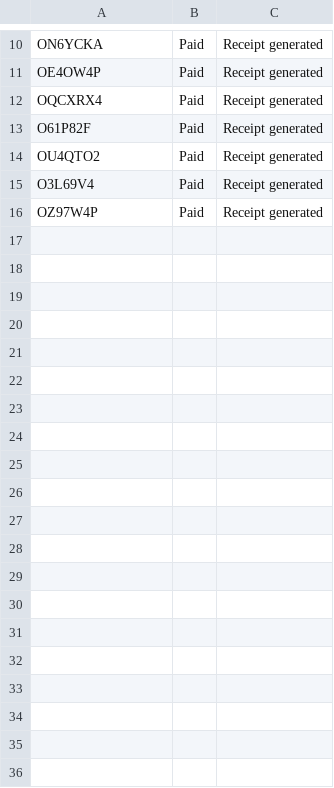
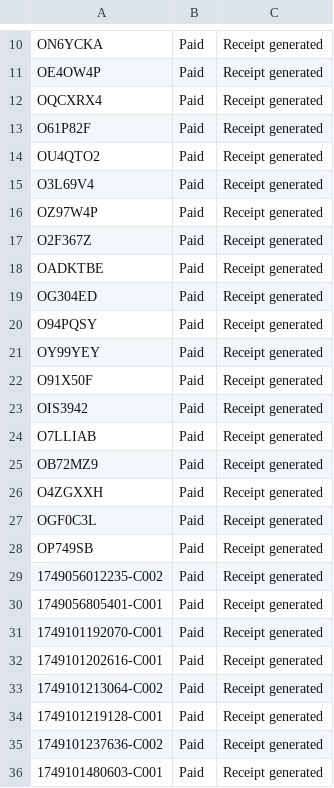
Before and after one commit to Fenny-Huy/AWE-Store, a CSV file: backend/data/receipts.csv, drawn as a sheet; only a part is shown, gaps mark what is left out; the diff covers the shown part only; the diff names each change by its address in the sheet, - before the commit and + after, or states it on an @@ line.

```diff
--- a/backend/data/receipts.csv
+++ b/backend/data/receipts.csv
+row 17: O2F367Z | Paid | Receipt generated
+row 18: OADKTBE | Paid | Receipt generated
+row 19: OG304ED | Paid | Receipt generated
+row 20: O94PQSY | Paid | Receipt generated
+row 21: OY99YEY | Paid | Receipt generated
+row 22: O91X50F | Paid | Receipt generated
+row 23: OIS3942 | Paid | Receipt generated
+row 24: O7LLIAB | Paid | Receipt generated
+row 25: OB72MZ9 | Paid | Receipt generated
+row 26: O4ZGXXH | Paid | Receipt generated
+row 27: OGF0C3L | Paid | Receipt generated
+row 28: OP749SB | Paid | Receipt generated
+row 29: 1749056012235-C002 | Paid | Receipt generated
+row 30: 1749056805401-C001 | Paid | Receipt generated
+row 31: 1749101192070-C001 | Paid | Receipt generated
+row 32: 1749101202616-C001 | Paid | Receipt generated
+row 33: 1749101213064-C002 | Paid | Receipt generated
+row 34: 1749101219128-C001 | Paid | Receipt generated
+row 35: 1749101237636-C002 | Paid | Receipt generated
+row 36: 1749101480603-C001 | Paid | Receipt generated
```
Also changed, not shown: 18 added rows elsewhere in this file, backend/data/order.csv, backend/data/shipments.csv, 23 other files.
